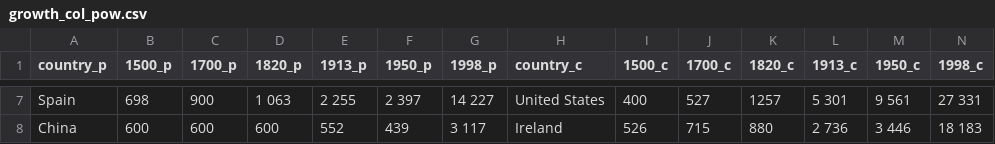
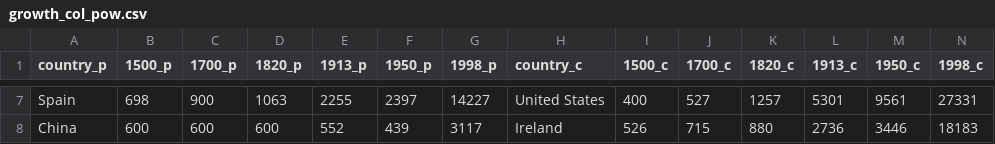
Before and after one commit to miswilson/miswilson.github.io, a CSV file: growth_col_pow.csv, drawn as a sheet; only a part is shown, gaps mark what is left out; the diff covers the shown part only; the diff names each change by its address in the sheet, - before the commit and + after, or states it on an @@ line.

```diff
--- a/growth_col_pow.csv
+++ b/growth_col_pow.csv
-D7 (1820_p): 1 063
+D7 (1820_p): 1063
-E7 (1913_p): 2 255
+E7 (1913_p): 2255
-F7 (1950_p): 2 397
+F7 (1950_p): 2397
-G7 (1998_p): 14 227
+G7 (1998_p): 14227
-L7 (1913_c): 5 301
+L7 (1913_c): 5301
-M7 (1950_c): 9 561
+M7 (1950_c): 9561
-N7 (1998_c): 27 331
+N7 (1998_c): 27331
-G8 (1998_p): 3 117
+G8 (1998_p): 3117
-L8 (1913_c): 2 736
+L8 (1913_c): 2736
-M8 (1950_c): 3 446
+M8 (1950_c): 3446
-N8 (1998_c): 18 183
+N8 (1998_c): 18183
```
Also changed, not shown: 30 edited cells elsewhere in this file, 1 other file.
